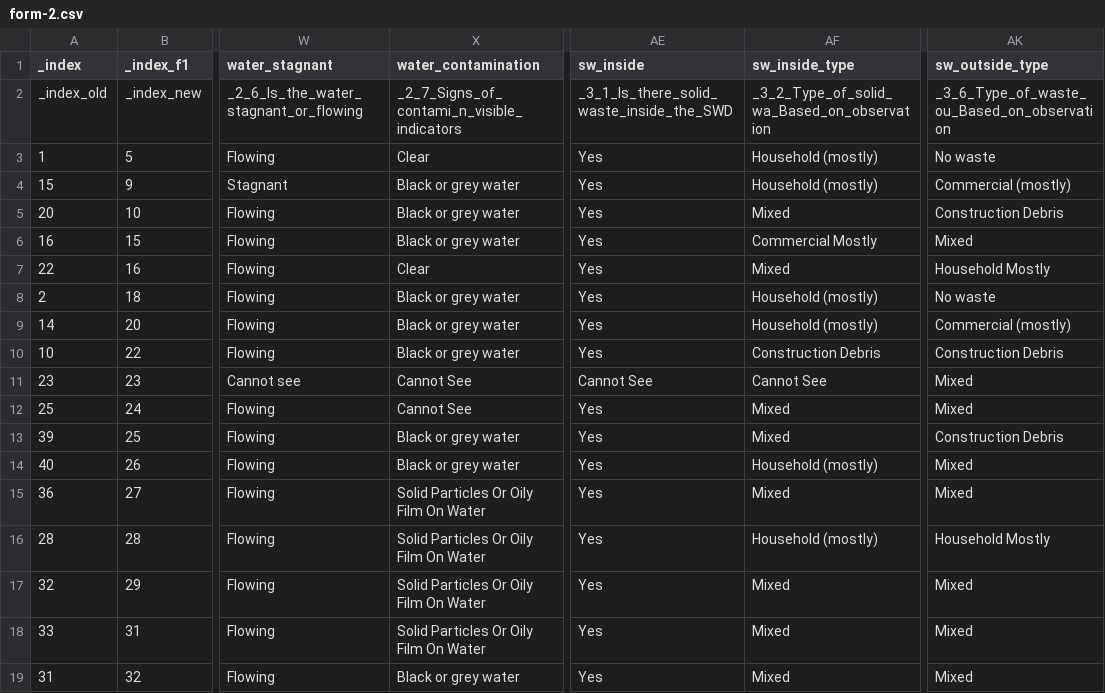
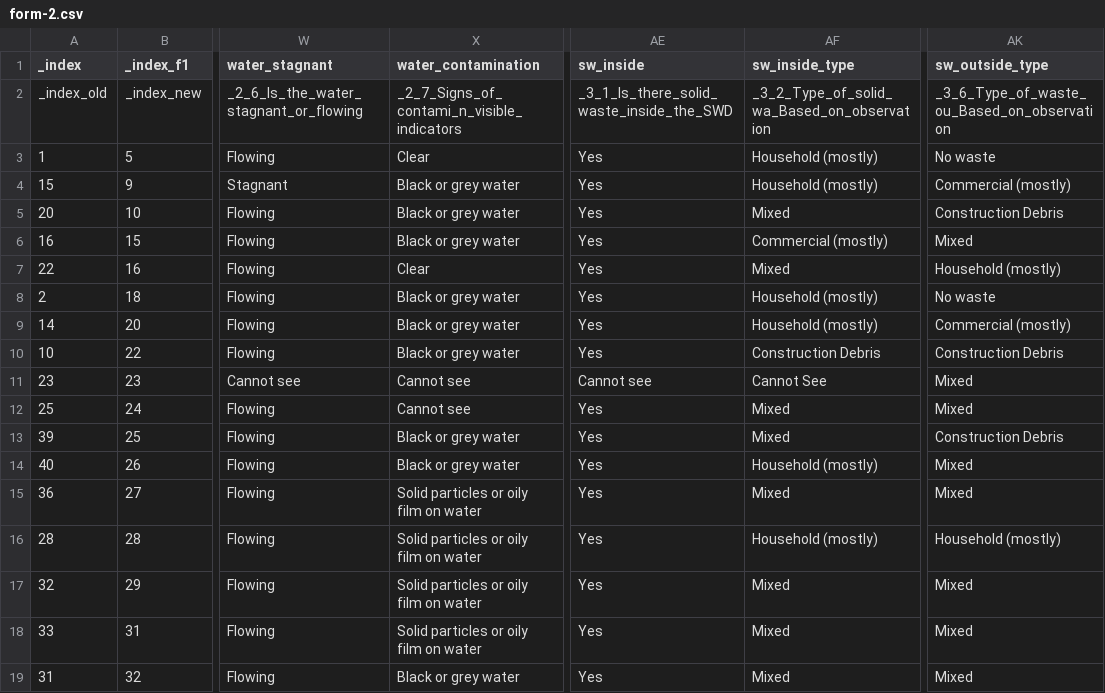
Before and after one commit to mod-foundation/mod-foundation.github.io, a CSV file: audit_dashboard/data/csv/form-2.csv, drawn as a sheet; only a part is shown, gaps mark what is left out; the diff covers the shown part only; the diff names each change by its address in the sheet, - before the commit and + after, or states it on an @@ line.

```diff
--- a/audit_dashboard/data/csv/form-2.csv
+++ b/audit_dashboard/data/csv/form-2.csv
-AF6 (sw_inside_type): Commercial Mostly
+AF6 (sw_inside_type): Commercial (mostly)
-AK7 (sw_outside_type): Household Mostly
+AK7 (sw_outside_type): Household (mostly)
-X11:X12 (water_contamination): Cannot See
+X11:X12 (water_contamination): Cannot see
-AE11 (sw_inside): Cannot See
+AE11 (sw_inside): Cannot see
-X15:X18 (water_contamination): Solid Particles Or Oily Film On Water
+X15:X18 (water_contamination): Solid particles or oily film on water
-AK16 (sw_outside_type): Household Mostly
+AK16 (sw_outside_type): Household (mostly)
```
Also changed, not shown: 121 edited cells elsewhere in this file.
